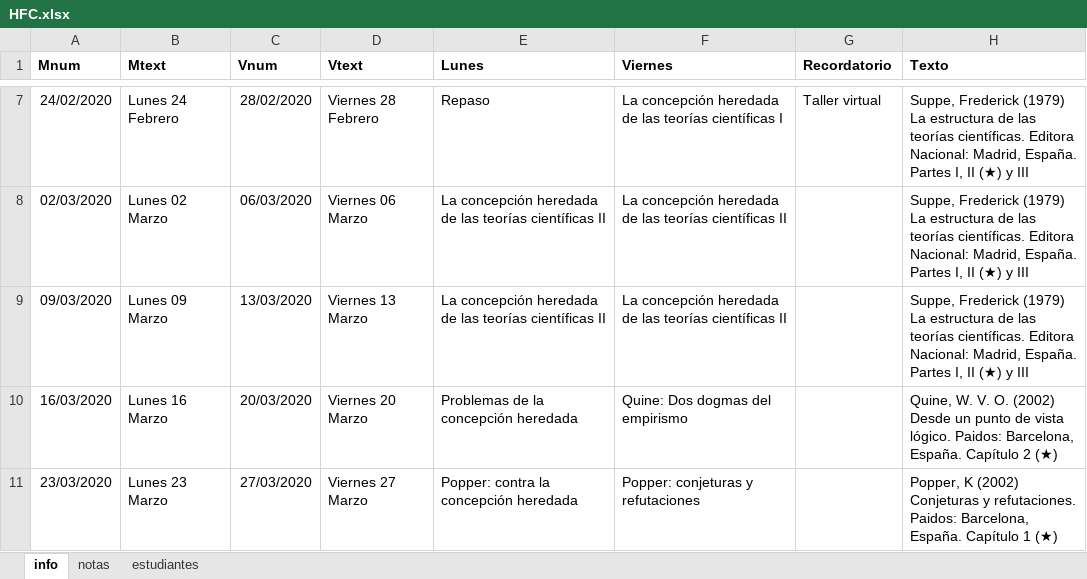
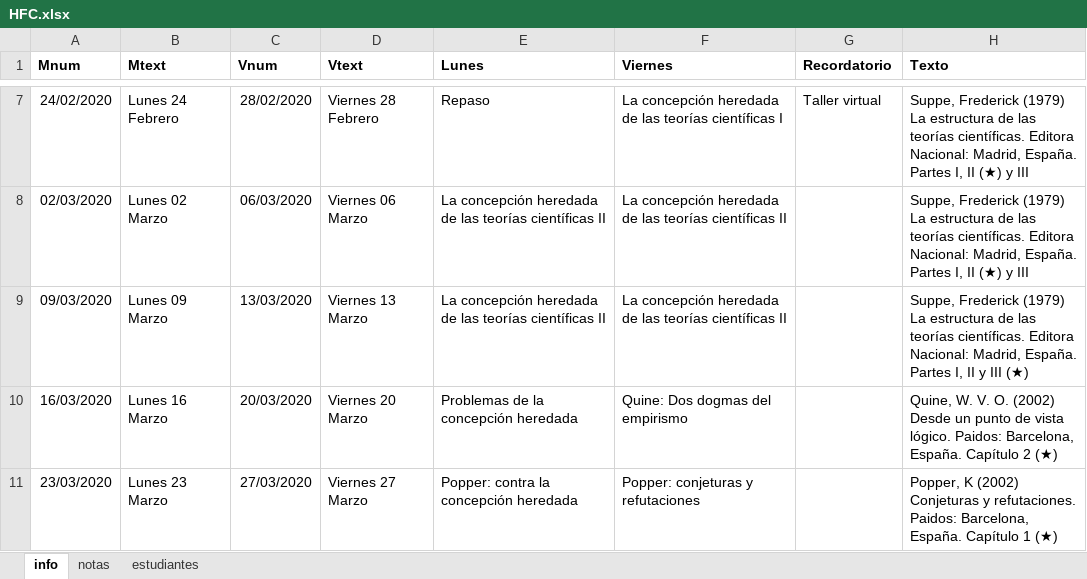
Before and after one commit to jcunisabana/filociencia, an Excel workbook: HFC.xlsx, sheet info, drawn as a sheet; only a part is shown, gaps mark what is left out; values as stored, in another font and other column widths than the file's, no borders; the diff names each change by its address in the sheet, - before the commit and + after, or states it on an @@ line.

```diff
--- a/HFC.xlsx (sheet info)
+++ b/HFC.xlsx (sheet info)
-H9 (Texto): …I, II (★) y III
+H9 (Texto): …I, II y III (★)
```
Also changed, not shown: 3 other files.
